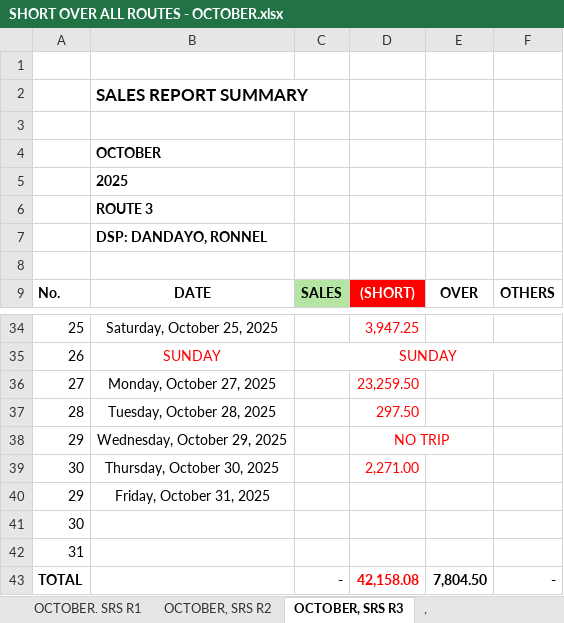
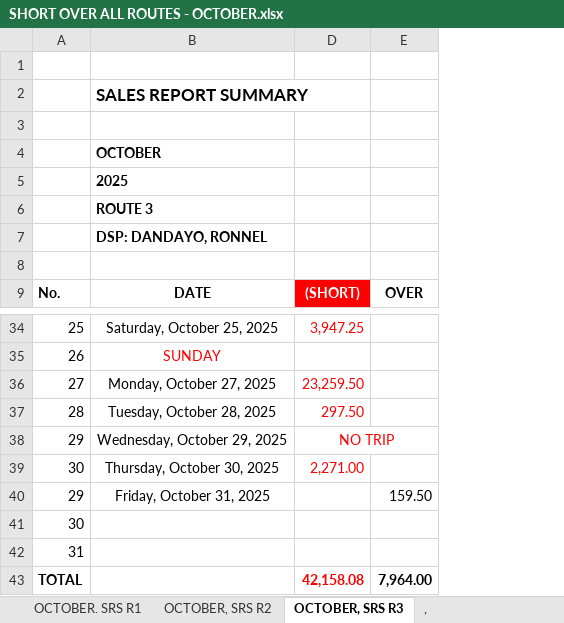
Before and after one commit to fliqlo/GBDS, an Excel workbook: GBDS OCTOBER FILES 2025/SHORT OVER ALL ROUTES - OCTOBER.xlsx, sheet OCTOBER, SRS R3, drawn as a sheet; only a part is shown, gaps mark what is left out; values as stored, in another font and other column widths than the file's, no borders; the diff names each change by its address in the sheet, - before the commit and + after, or states it on an @@ line.

```diff
--- a/GBDS OCTOBER FILES 2025/SHORT OVER ALL ROUTES - OCTOBER.xlsx (sheet OCTOBER, SRS R3)
+++ b/GBDS OCTOBER FILES 2025/SHORT OVER ALL ROUTES - OCTOBER.xlsx (sheet OCTOBER, SRS R3)
@@ column C hidden, row 9: SALES; rows 35-43: SUNDAY |  |  |  |  |  |  |  | - @@
@@ column F hidden, row 9: OTHERS; row 43: - @@
-E40: (empty)
+E40: 159.50
-E43: 7,804.50
+E43: 7,964.00
```
Also changed, not shown: sheet OCTOBER, SRS R2, sheet OCTOBER. SRS R1, GBDS OCTOBER FILES 2025/CSR MONTH OF OCTOBER.xlsx, GBDS OCTOBER FILES 2025/PURCHASES - OCTOBER.xlsx.
